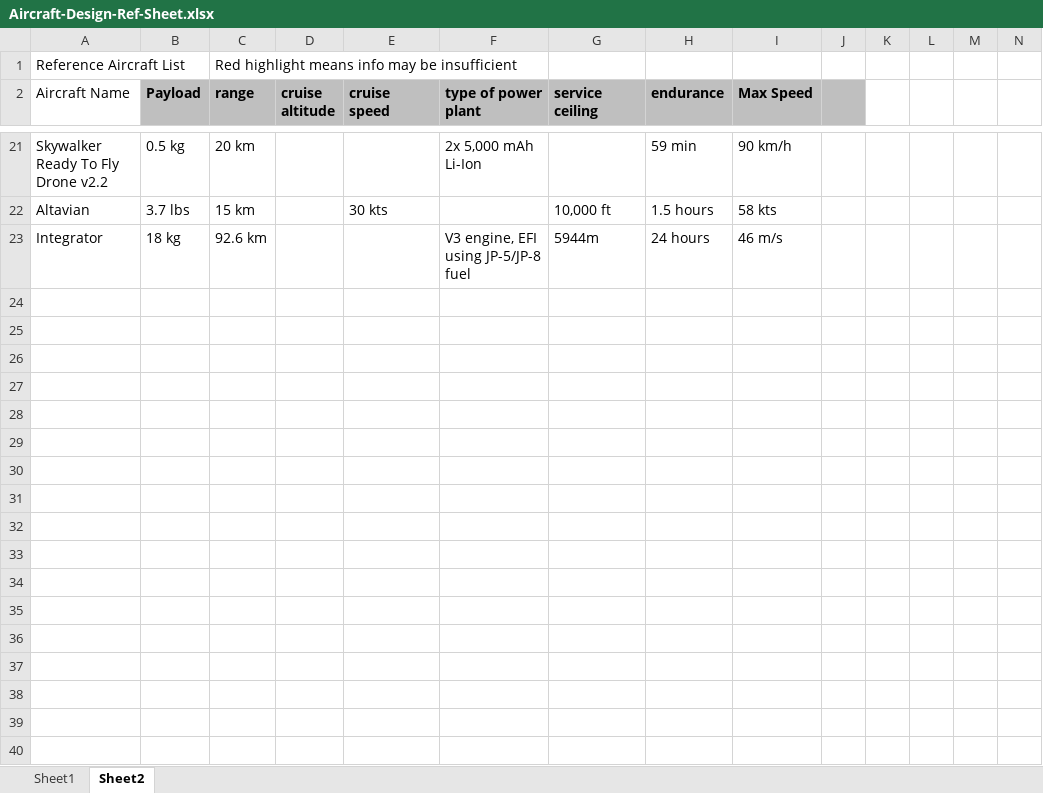
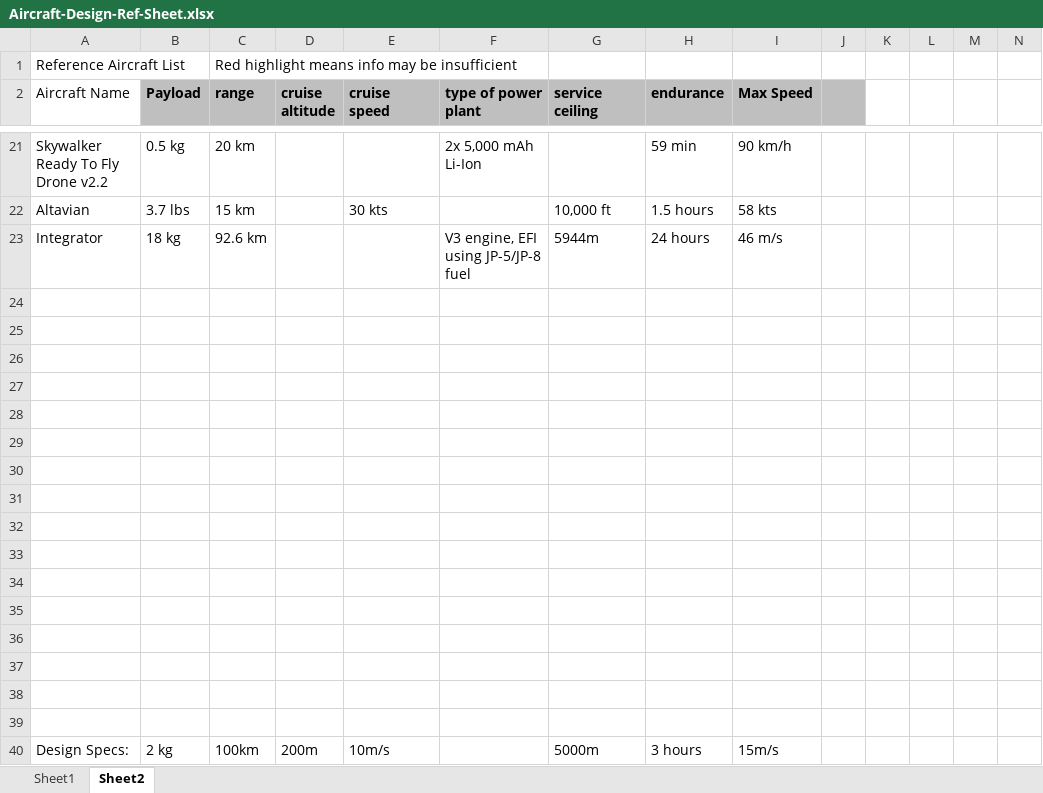
Before and after one commit to Matthew-Burnett-450/Aircraft-Design-USC-Fall24, an Excel workbook: Aircraft-Design-Ref-Sheet.xlsx, sheet Sheet2, drawn as a sheet; only a part is shown, gaps mark what is left out; values as stored, in another font and other column widths than the file's, no borders; rows hold the shown columns only; the diff names each change by its address in the sheet, - before the commit and + after, or states it on an @@ line.

Commit message:
Update Aircraft-Design-Ref-Sheet.xlsx

```diff
--- a/Aircraft-Design-Ref-Sheet.xlsx (sheet Sheet2)
+++ b/Aircraft-Design-Ref-Sheet.xlsx (sheet Sheet2)
+row 24: (empty)
+row 25: (empty)
+row 26: (empty)
+row 27: (empty)
+row 28: (empty)
+row 29: (empty)
+row 30: (empty)
+row 31: (empty)
+row 32: (empty)
+row 33: (empty)
+row 34: (empty)
+row 35: (empty)
+row 36: (empty)
+row 37: (empty)
+row 38: (empty)
+row 39: (empty)
+row 40: Design Specs: | 2 kg | 100km | 200m | 10m/s |  | 5000m | 3 hours | 15m/s
```
